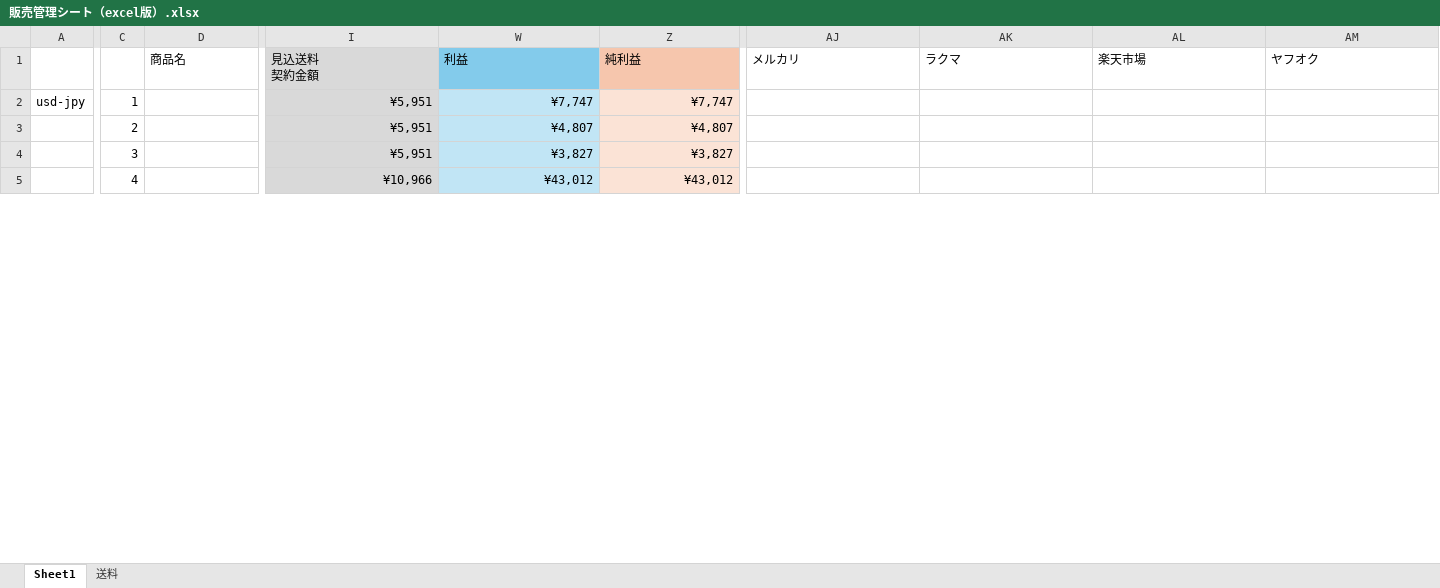
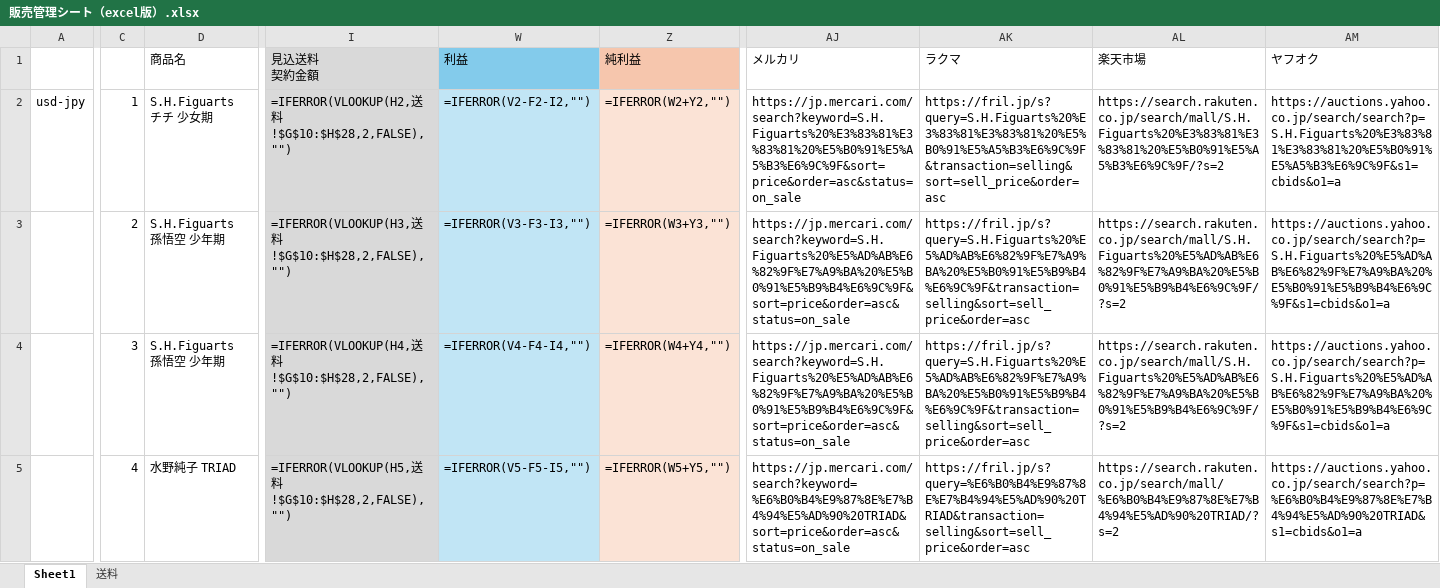
Before and after one commit to writerkaio-crypto/Reserch, an Excel workbook: クロードセッションテスト/販売管理シート（excel版）.xlsx, sheet Sheet1, drawn as a sheet; only a part is shown, gaps mark what is left out; values as stored, in another font and other column widths than the file's, no borders; formulas without a stored value are shown as written; the diff covers the shown part only; the diff names each change by its address in the sheet, - before the commit and + after, or states it on an @@ line.

```diff
--- a/クロードセッションテスト/販売管理シート（excel版）.xlsx (sheet Sheet1)
+++ b/クロードセッションテスト/販売管理シート（excel版）.xlsx (sheet Sheet1)
-D2 (商品名): (empty)
+D2 (商品名): S.H.Figuarts チチ 少女期
-I2 (見込送料 契約金額): ¥5,951
+I2 (見込送料 契約金額): =IFERROR(VLOOKUP(H2,送料!$G$10:$H$28,2,FALSE),"")
-W2 (利益): ¥7,747
+W2 (利益): =IFERROR(V2-F2-I2,"")
-Z2 (純利益): ¥7,747
+Z2 (純利益): =IFERROR(W2+Y2,"")
-AJ2 (メルカリ): (empty)
+AJ2 (メルカリ): https://jp.mercari.com/search?keyword=S.H.Figuarts%20%E3%83%81%E3%83%81%20%E5%B0%91%E5%A5%B3%E6%9C%9F&sort=price&order=asc&status=on_sale
-AK2 (ラクマ): (empty)
+AK2 (ラクマ): https://fril.jp/s?query=S.H.Figuarts%20%E3%83%81%E3%83%81%20%E5%B0%91%E5%A5%B3%E6%9C%9F&transaction=selling&sort=sell_price&order=asc
-AL2 (楽天市場): (empty)
+AL2 (楽天市場): https://search.rakuten.co.jp/search/mall/S.H.Figuarts%20%E3%83%81%E3%83%81%20%E5%B0%91%E5%A5%B3%E6%9C%9F/?s=2
-AM2 (ヤフオク): (empty)
+AM2 (ヤフオク): https://auctions.yahoo.co.jp/search/search?p=S.H.Figuarts%20%E3%83%81%E3%83%81%20%E5%B0%91%E5%A5%B3%E6%9C%9F&s1=cbids&o1=a
-D3:D4 (商品名): (empty)
+D3:D4 (商品名): S.H.Figuarts 孫悟空 少年期
-I3 (見込送料 契約金額): ¥5,951
+I3 (見込送料 契約金額): =IFERROR(VLOOKUP(H3,送料!$G$10:$H$28,2,FALSE),"")
-W3 (利益): ¥4,807
+W3 (利益): =IFERROR(V3-F3-I3,"")
-Z3 (純利益): ¥4,807
+Z3 (純利益): =IFERROR(W3+Y3,"")
-AJ3:AJ4 (メルカリ): (empty)
+AJ3:AJ4 (メルカリ): https://jp.mercari.com/search?keyword=S.H.Figuarts%20%E5%AD%AB%E6%82%9F%E7%A9%BA%20%E5%B0%91%E5%B9%B4%E6%9C%9F&sort=price&order=asc&status=on_sale
-AK3:AK4 (ラクマ): (empty)
+AK3:AK4 (ラクマ): https://fril.jp/s?query=S.H.Figuarts%20%E5%AD%AB%E6%82%9F%E7%A9%BA%20%E5%B0%91%E5%B9%B4%E6%9C%9F&transaction=selling&sort=sell_price&order=asc
-AL3:AL4 (楽天市場): (empty)
+AL3:AL4 (楽天市場): https://search.rakuten.co.jp/search/mall/S.H.Figuarts%20%E5%AD%AB%E6%82%9F%E7%A9%BA%20%E5%B0%91%E5%B9%B4%E6%9C%9F/?s=2
-AM3:AM4 (ヤフオク): (empty)
+AM3:AM4 (ヤフオク): https://auctions.yahoo.co.jp/search/search?p=S.H.Figuarts%20%E5%AD%AB%E6%82%9F%E7%A9%BA%20%E5%B0%91%E5%B9%B4%E6%9C%9F&s1=cbids&o1=a
-I4 (見込送料 契約金額): ¥5,951
+I4 (見込送料 契約金額): =IFERROR(VLOOKUP(H4,送料!$G$10:$H$28,2,FALSE),"")
-W4 (利益): ¥3,827
+W4 (利益): =IFERROR(V4-F4-I4,"")
-Z4 (純利益): ¥3,827
+Z4 (純利益): =IFERROR(W4+Y4,"")
-D5 (商品名): (empty)
+D5 (商品名): 水野純子 TRIAD
-I5 (見込送料 契約金額): ¥10,966
+I5 (見込送料 契約金額): =IFERROR(VLOOKUP(H5,送料!$G$10:$H$28,2,FALSE),"")
-W5 (利益): ¥43,012
+W5 (利益): =IFERROR(V5-F5-I5,"")
-Z5 (純利益): ¥43,012
+Z5 (純利益): =IFERROR(W5+Y5,"")
-AJ5 (メルカリ): (empty)
+AJ5 (メルカリ): https://jp.mercari.com/search?keyword=%E6%B0%B4%E9%87%8E%E7%B4%94%E5%AD%90%20TRIAD&sort=price&order=asc&status=on_sale
-AK5 (ラクマ): (empty)
+AK5 (ラクマ): https://fril.jp/s?query=%E6%B0%B4%E9%87%8E%E7%B4%94%E5%AD%90%20TRIAD&transaction=selling&sort=sell_price&order=asc
-AL5 (楽天市場): (empty)
+AL5 (楽天市場): https://search.rakuten.co.jp/search/mall/%E6%B0%B4%E9%87%8E%E7%B4%94%E5%AD%90%20TRIAD/?s=2
-AM5 (ヤフオク): (empty)
+AM5 (ヤフオク): https://auctions.yahoo.co.jp/search/search?p=%E6%B0%B4%E9%87%8E%E7%B4%94%E5%AD%90%20TRIAD&s1=cbids&o1=a
```
Also changed, not shown: 97 edited cells and cell formats elsewhere in this sheet, hidden cells.
